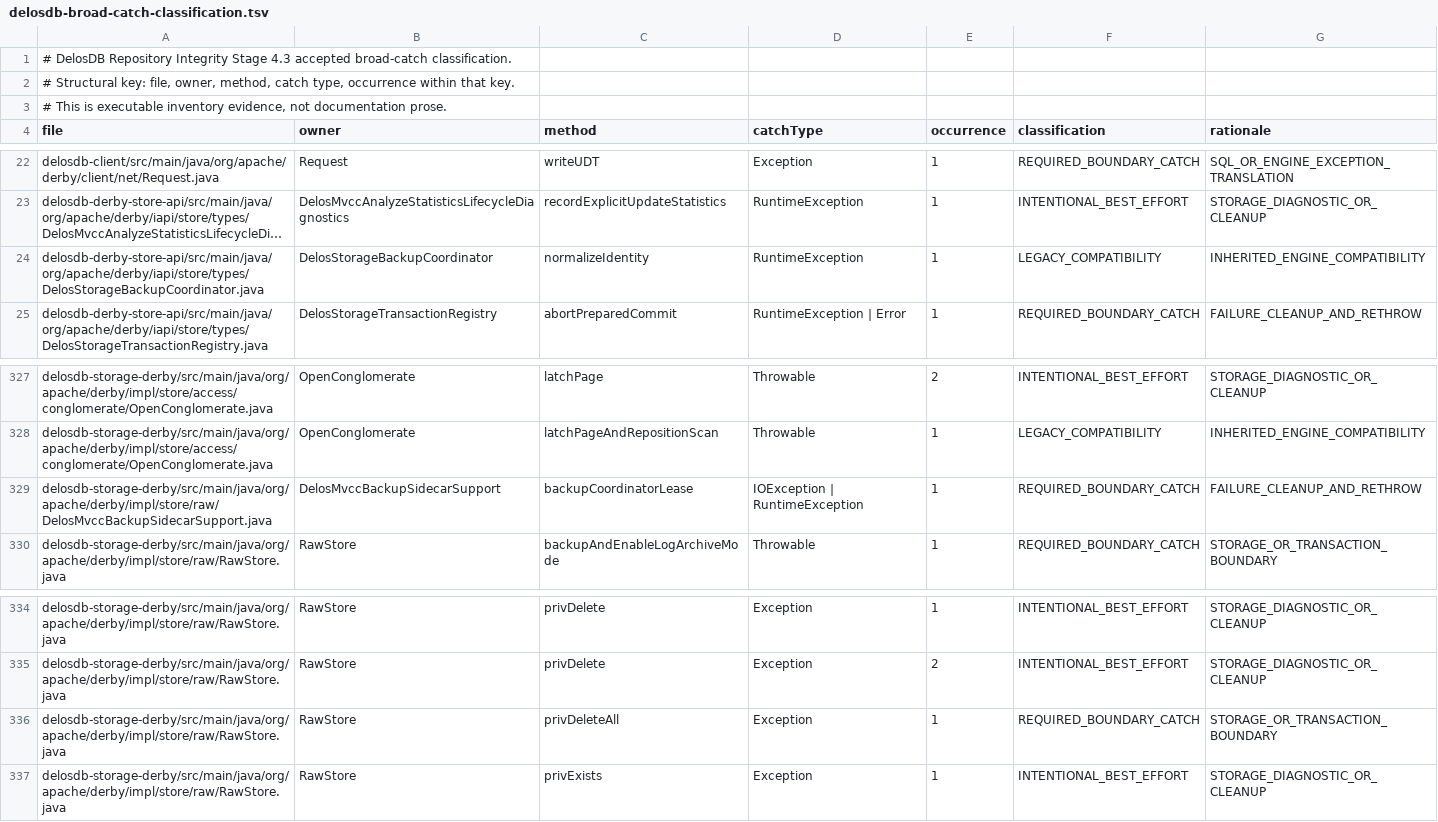
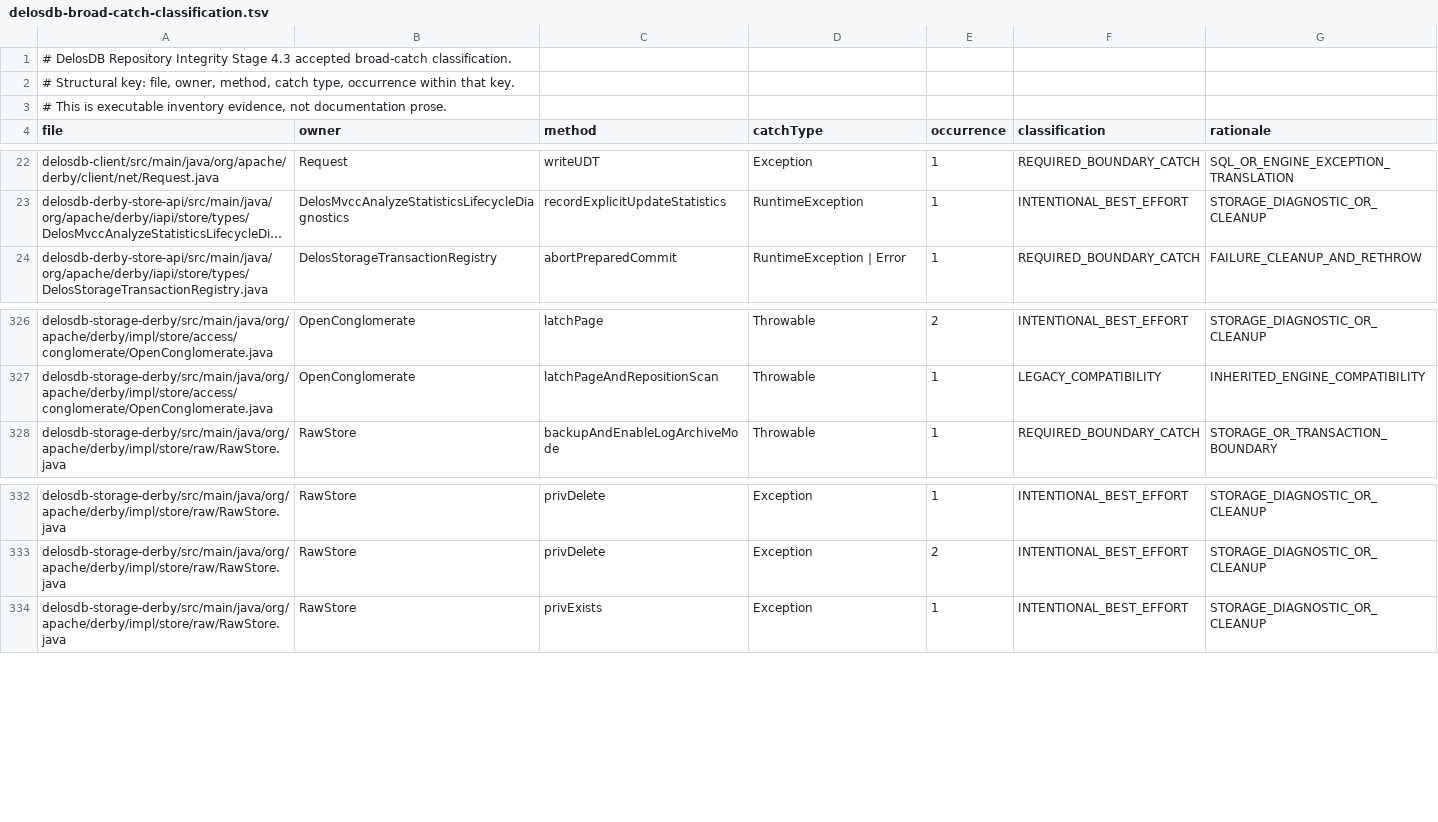
Before and after one commit to ggeorg/delosdb, a TSV file: gradle/static-analysis/delosdb-broad-catch-classification.tsv, drawn as a sheet; only a part is shown, gaps mark what is left out; long unchanged cells end in …; the diff names each change by its address in the sheet, - before the commit and + after, or states it on an @@ line.

Commit message:
Fix retired sidecar guard location lookup

```diff
--- a/gradle/static-analysis/delosdb-broad-catch-classification.tsv
+++ b/gradle/static-analysis/delosdb-broad-catch-classification.tsv
-row 24: delosdb-derby-store-api/src/main/java/org/apache/derby/iapi/store/types/DelosStorageBackupCoordinator.java | DelosStorageBackupCoordinator | normalizeIdentity | RuntimeException | 1 | LEGACY_COMPATIBILITY | INHERITED_ENGINE_COMPATIBILITY
-row 329: delosdb-storage-derby/src/main/java/org/apache/derby/impl/store/raw/DelosMvccBackupSidecarSupport.java | DelosMvccBackupSidecarSupport | backupCoordinatorLease | IOException | RuntimeException | 1 | REQUIRED_BOUNDARY_CATCH | FAILURE_CLEANUP_AND_RETHROW
-row 336: delosdb-storage-derby/src/main/java/org/apache/derby/impl/store/raw/RawStore.java | RawStore | privDeleteAll | Exception | 1 | REQUIRED_BOUNDARY_CATCH | STORAGE_OR_TRANSACTION_BOUNDARY
```
Also changed, not shown: 20 other files.
